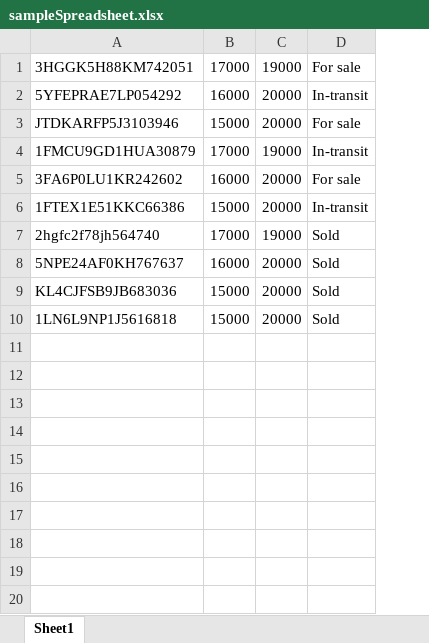
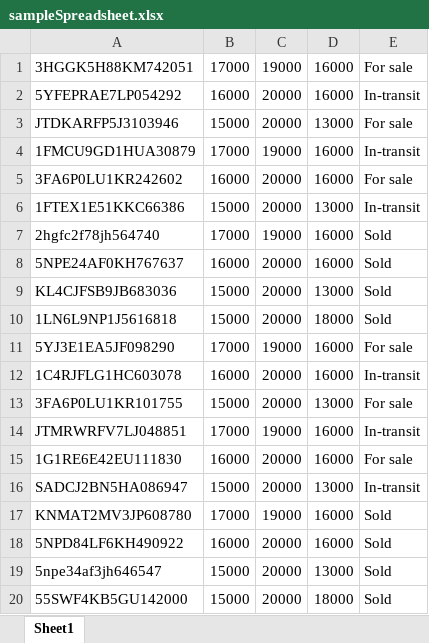
Before and after one commit to cooper-ece-366/david-steven-eric, an Excel workbook: sampleSpreadsheet.xlsx, sheet Sheet1, drawn as a sheet; values as stored, in another font and other column widths than the file's, no borders; the diff names each change by its address in the sheet, - before the commit and + after, or states it on an @@ line.

```diff
--- a/sampleSpreadsheet.xlsx (sheet Sheet1)
+++ b/sampleSpreadsheet.xlsx (sheet Sheet1)
+column D, rows 1-10: 16000 | 16000 | 13000 | 16000 | 16000 | 13000 | 16000 | 16000 | 13000 | 18000
+row 11: 5YJ3E1EA5JF098290 | 17000 | 19000 | 16000 | For sale
+row 12: 1C4RJFLG1HC603078 | 16000 | 20000 | 16000 | In-transit
+row 13: 3FA6P0LU1KR101755 | 15000 | 20000 | 13000 | For sale
+row 14: JTMRWRFV7LJ048851 | 17000 | 19000 | 16000 | In-transit
+row 15: 1G1RE6E42EU111830 | 16000 | 20000 | 16000 | For sale
+row 16: SADCJ2BN5HA086947 | 15000 | 20000 | 13000 | In-transit
+row 17: KNMAT2MV3JP608780 | 17000 | 19000 | 16000 | Sold
+row 18: 5NPD84LF6KH490922 | 16000 | 20000 | 16000 | Sold
+row 19: 5npe34af3jh646547 | 15000 | 20000 | 13000 | Sold
+row 20: 55SWF4KB5GU142000 | 15000 | 20000 | 18000 | Sold
```
Also changed, not shown: 12 other files.
